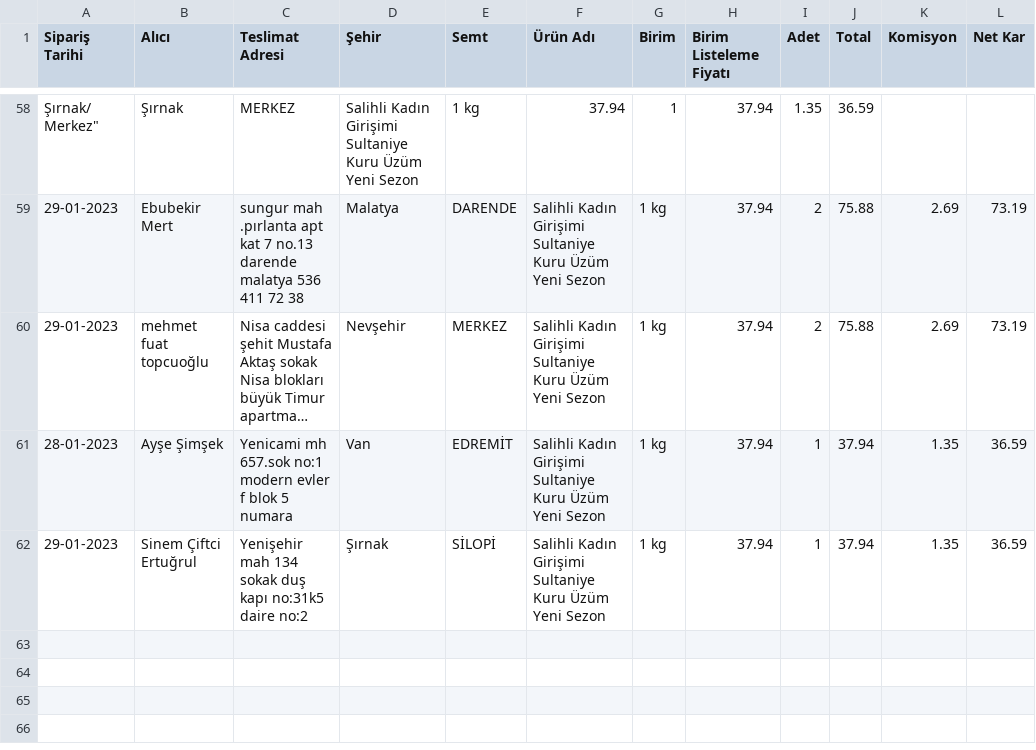
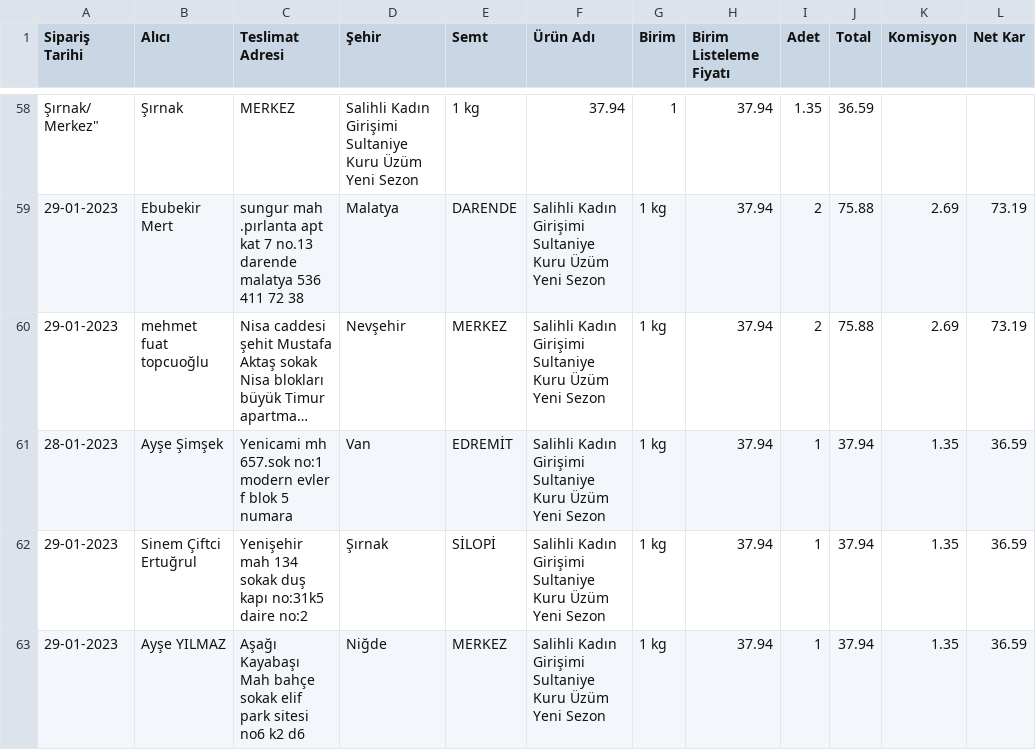
Before and after one commit to alperade/data-raisin-price-analysis, a CSV file: siparis.csv, drawn as a sheet; only a part is shown, gaps mark what is left out; long unchanged cells end in …; the diff names each change by its address in the sheet, - before the commit and + after, or states it on an @@ line.

Commit message:
Daily maint

```diff
--- a/siparis.csv
+++ b/siparis.csv
+row 63: 29-01-2023 | Ayşe YILMAZ | Aşağı Kayabaşı Mah bahçe sokak elif park sitesi no6 k2 d6 | Niğde | MERKEZ | Salihli Kadın Girişimi Sultaniye Kuru Üzüm Yeni Sezon | 1 kg | 37.94 | 1 | 37.94 | 1.35 | 36.59
```
